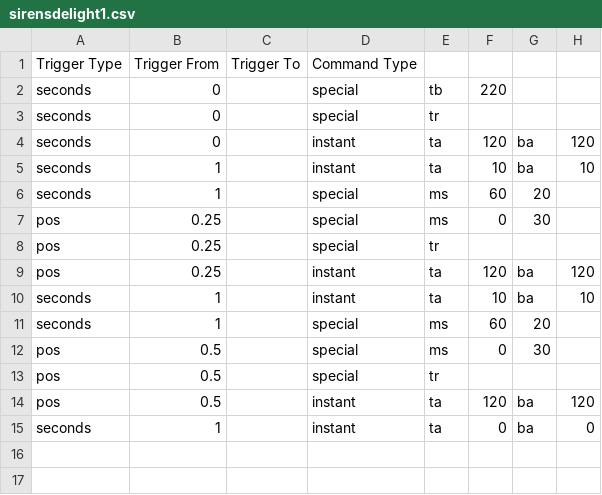
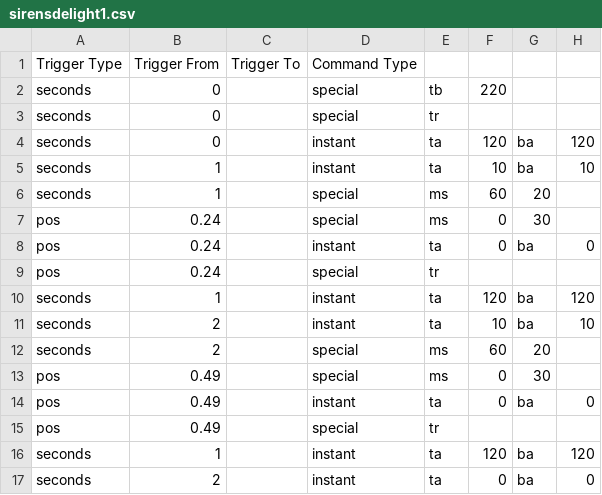
Before and after one commit to TurdOnTheRun/visualdriver, a CSV file: scripts/photos/sirensdelight1.csv, drawn as a sheet.

Commit message:
sirensdelight

```diff
--- a/scripts/photos/sirensdelight1.csv
+++ b/scripts/photos/sirensdelight1.csv
@@ -6,10 +6,12 @@ seconds,1,,instant,ta,10,ba,10
 seconds,1,,special,ms,60,20,
-pos,0.25,,special,ms,0,30,
-pos,0.25,,special,tr,,,
-pos,0.25,,instant,ta,120,ba,120
-seconds,1,,instant,ta,10,ba,10
-seconds,1,,special,ms,60,20,
-pos,0.5,,special,ms,0,30,
-pos,0.5,,special,tr,,,
-pos,0.5,,instant,ta,120,ba,120
-seconds,1,,instant,ta,0,ba,0
+pos,0.24,,special,ms,0,30,
+pos,0.24,,instant,ta,0,ba,0
+pos,0.24,,special,tr,,,
+seconds,1,,instant,ta,120,ba,120
+seconds,2,,instant,ta,10,ba,10
+seconds,2,,special,ms,60,20,
+pos,0.49,,special,ms,0,30,
+pos,0.49,,instant,ta,0,ba,0
+pos,0.49,,special,tr,,,
+seconds,1,,instant,ta,120,ba,120
+seconds,2,,instant,ta,0,ba,0
```
Also changed, not shown: 2 other files.
